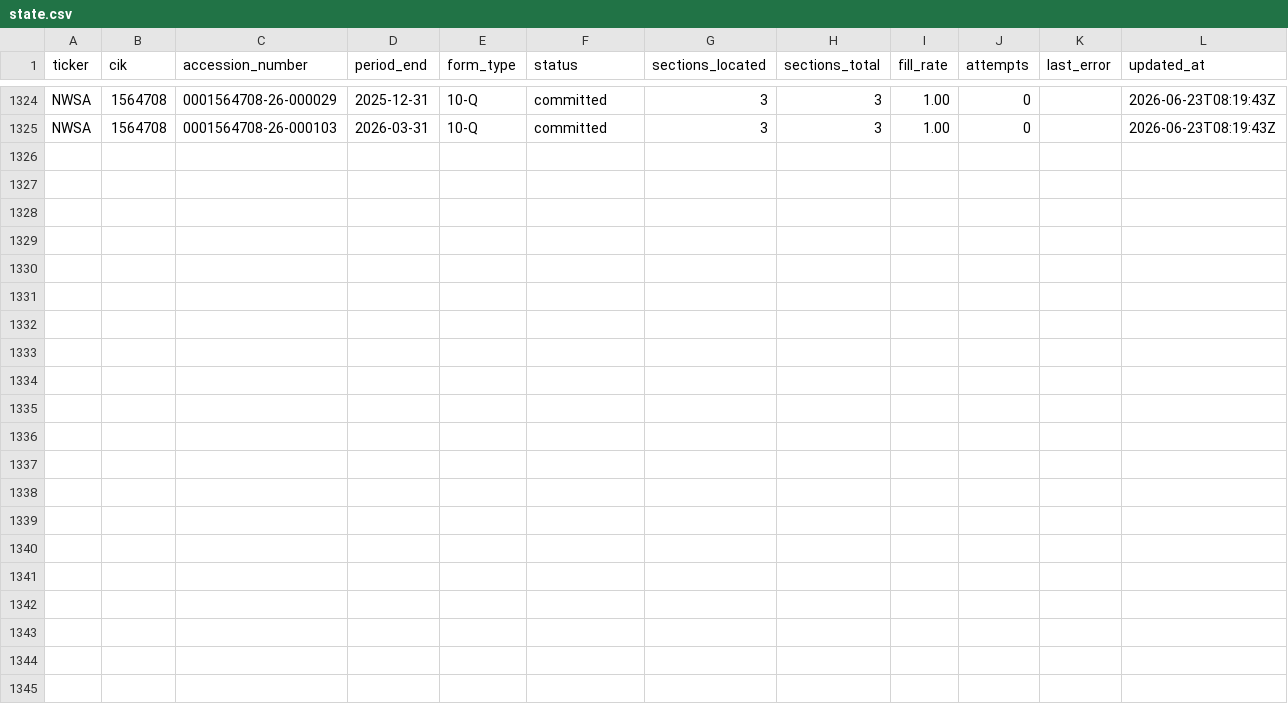
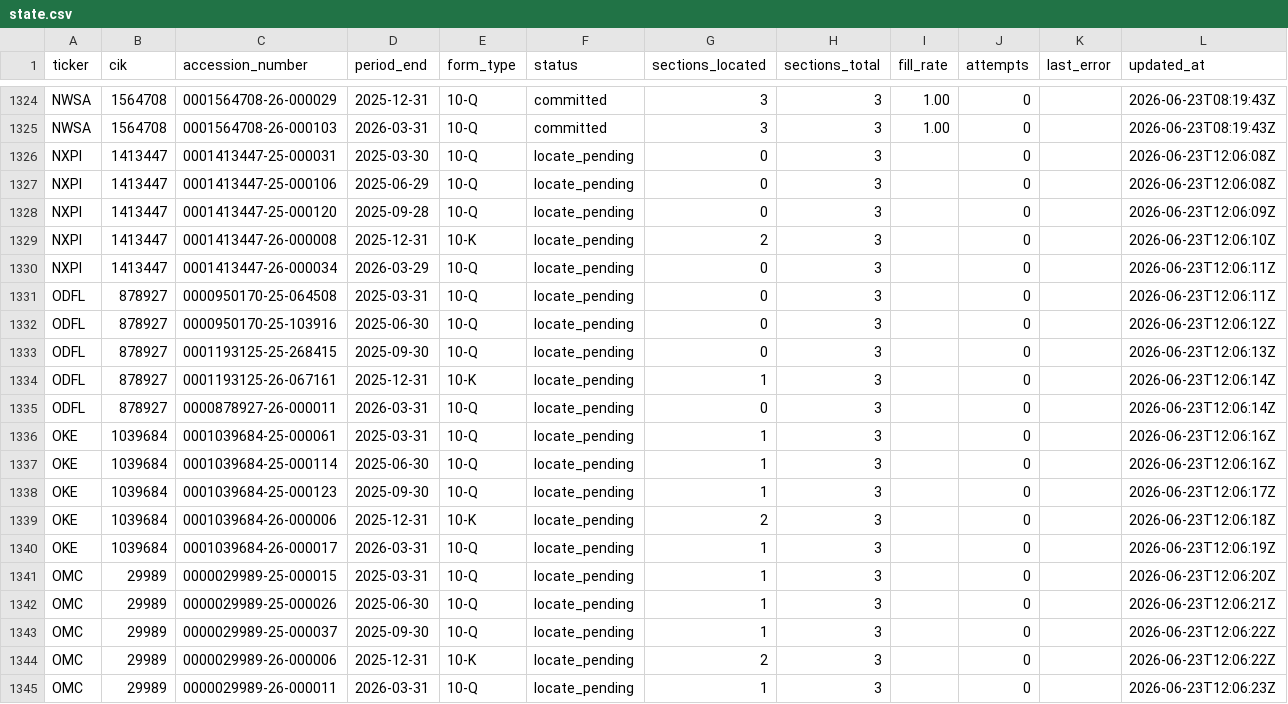
Before and after one commit to lukasbecker36-dot/sec-derivatives-, a CSV file: backfill/state.csv, drawn as a sheet; only a part is shown, gaps mark what is left out.

```diff
--- a/backfill/state.csv
+++ b/backfill/state.csv
@@ -1325 +1325,21 @@ NWSA,1564708,0001564708-26-000029,2025-12-31,10-Q,committed,3,3,1.00,0,,2026-06-
 NWSA,1564708,0001564708-26-000103,2026-03-31,10-Q,committed,3,3,1.00,0,,2026-06-23T08:19:43Z
+NXPI,1413447,0001413447-25-000031,2025-03-30,10-Q,locate_pending,0,3,,0,,2026-06-23T12:06:08Z
+NXPI,1413447,0001413447-25-000106,2025-06-29,10-Q,locate_pending,0,3,,0,,2026-06-23T12:06:08Z
+NXPI,1413447,0001413447-25-000120,2025-09-28,10-Q,locate_pending,0,3,,0,,2026-06-23T12:06:09Z
+NXPI,1413447,0001413447-26-000008,2025-12-31,10-K,locate_pending,2,3,,0,,2026-06-23T12:06:10Z
+NXPI,1413447,0001413447-26-000034,2026-03-29,10-Q,locate_pending,0,3,,0,,2026-06-23T12:06:11Z
+ODFL,878927,0000950170-25-064508,2025-03-31,10-Q,locate_pending,0,3,,0,,2026-06-23T12:06:11Z
+ODFL,878927,0000950170-25-103916,2025-06-30,10-Q,locate_pending,0,3,,0,,2026-06-23T12:06:12Z
+ODFL,878927,0001193125-25-268415,2025-09-30,10-Q,locate_pending,0,3,,0,,2026-06-23T12:06:13Z
+ODFL,878927,0001193125-26-067161,2025-12-31,10-K,locate_pending,1,3,,0,,2026-06-23T12:06:14Z
+ODFL,878927,0000878927-26-000011,2026-03-31,10-Q,locate_pending,0,3,,0,,2026-06-23T12:06:14Z
+OKE,1039684,0001039684-25-000061,2025-03-31,10-Q,locate_pending,1,3,,0,,2026-06-23T12:06:16Z
+OKE,1039684,0001039684-25-000114,2025-06-30,10-Q,locate_pending,1,3,,0,,2026-06-23T12:06:16Z
+OKE,1039684,0001039684-25-000123,2025-09-30,10-Q,locate_pending,1,3,,0,,2026-06-23T12:06:17Z
+OKE,1039684,0001039684-26-000006,2025-12-31,10-K,locate_pending,2,3,,0,,2026-06-23T12:06:18Z
+OKE,1039684,0001039684-26-000017,2026-03-31,10-Q,locate_pending,1,3,,0,,2026-06-23T12:06:19Z
+OMC,29989,0000029989-25-000015,2025-03-31,10-Q,locate_pending,1,3,,0,,2026-06-23T12:06:20Z
+OMC,29989,0000029989-25-000026,2025-06-30,10-Q,locate_pending,1,3,,0,,2026-06-23T12:06:21Z
+OMC,29989,0000029989-25-000037,2025-09-30,10-Q,locate_pending,1,3,,0,,2026-06-23T12:06:22Z
+OMC,29989,0000029989-26-000006,2025-12-31,10-K,locate_pending,2,3,,0,,2026-06-23T12:06:22Z
+OMC,29989,0000029989-26-000011,2026-03-31,10-Q,locate_pending,1,3,,0,,2026-06-23T12:06:23Z
```
